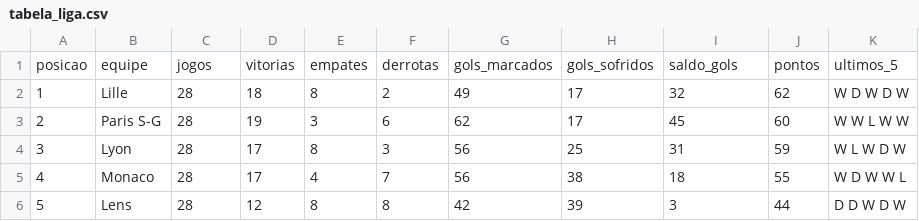
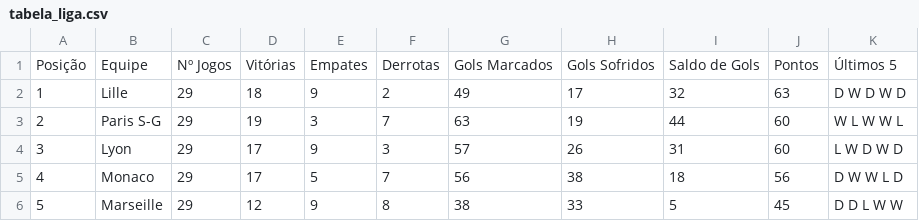
Before and after one commit to MarcosRMG/Estatisticas-de-Futebol, a CSV file: dados/franca/tabela_liga.csv, drawn as a sheet; only a part is shown; the diff covers the shown part only.

Commit message:
Atualização dos dados

```diff
--- a/dados/franca/tabela_liga.csv
+++ b/dados/franca/tabela_liga.csv
@@ -1,6 +1,6 @@
-posicao,equipe,jogos,vitorias,empates,derrotas,gols_marcados,gols_sofridos,saldo_gols,pontos,ultimos_5
-1,Lille,28,18,8,2,49,17,32,62,W D W D W
-2,Paris S-G,28,19,3,6,62,17,45,60,W W L W W
-3,Lyon,28,17,8,3,56,25,31,59,W L W D W
-4,Monaco,28,17,4,7,56,38,18,55,W D W W L
-5,Lens,28,12,8,8,42,39,3,44,D D W D W
+Posição,Equipe,Nº Jogos,Vitórias,Empates,Derrotas,Gols Marcados,Gols Sofridos,Saldo de Gols,Pontos,Últimos 5
+1,Lille,29,18,9,2,49,17,32,63,D W D W D
+2,Paris S-G,29,19,3,7,63,19,44,60,W L W W L
+3,Lyon,29,17,9,3,57,26,31,60,L W D W D
+4,Monaco,29,17,5,7,56,38,18,56,D W W L D
+5,Marseille,29,12,9,8,38,33,5,45,D D L W W
```
Also changed, not shown: 124 edited cells elsewhere in this file, dados/bundesliga/tabela_liga.csv, dados/italiano/tabela_liga.csv, 7 other files.
